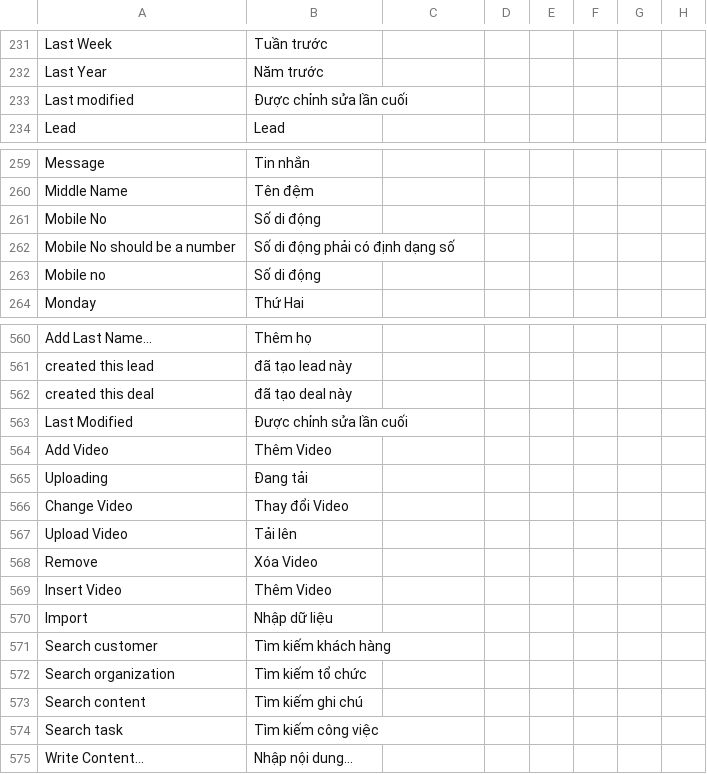
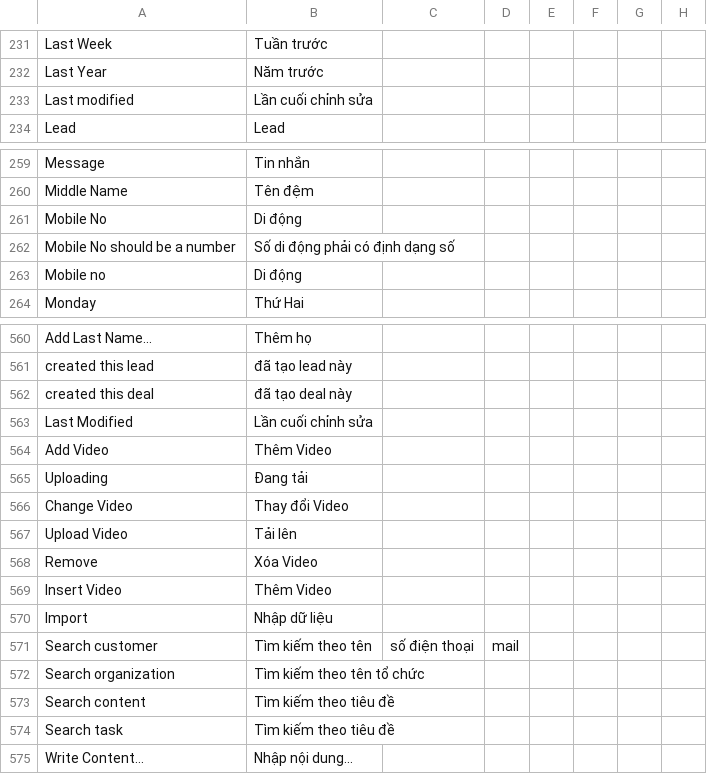
Before and after one commit to MOBIWORK/MBW_MarketPlace_CRM, a CSV file: crm/translations/vi.csv, drawn as a sheet; only a part is shown, gaps mark what is left out.

```diff
--- a/crm/translations/vi.csv
+++ b/crm/translations/vi.csv
@@ -232,3 +232,3 @@ Last Week,Tuần trước
 Last Year,Năm trước
-Last modified,Được chỉnh sửa lần cuối
+Last modified,Lần cuối chỉnh sửa
 Lead,Lead
@@ -260,5 +260,5 @@ Message,Tin nhắn
 Middle Name,Tên đệm
-Mobile No,Số di động
+Mobile No,Di động
 Mobile No should be a number,Số di động phải có định dạng số
-Mobile no,Số di động
+Mobile no,Di động
 Monday,Thứ Hai
@@ -562,3 +562,3 @@ created this lead,đã tạo lead này
 created this deal,đã tạo deal này
-Last Modified,Được chỉnh sửa lần cuối
+Last Modified,Lần cuối chỉnh sửa
 Add Video,Thêm Video
@@ -570,6 +570,6 @@ Insert Video,Thêm Video
 Import,Nhập dữ liệu
-Search customer,Tìm kiếm khách hàng
-Search organization,Tìm kiếm tổ chức
-Search content,Tìm kiếm ghi chú
-Search task,Tìm kiếm công việc
+Search customer,Tìm kiếm theo tên, số điện thoại, mail
+Search organization,Tìm kiếm theo tên tổ chức
+Search content,Tìm kiếm theo tiêu đề
+Search task,Tìm kiếm theo tiêu đề
 Write Content...,Nhập nội dung...
```
Also changed, not shown: 4 other files.
